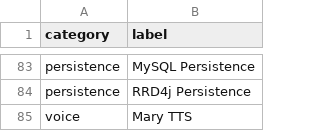
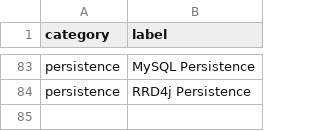
Before and after one commit to openhab/openhab-docs, a CSV file: _data/oh1addons.csv, drawn as a sheet; only a part is shown, gaps mark what is left out.

```diff
--- a/_data/oh1addons.csv
+++ b/_data/oh1addons.csv
@@ -84,2 +84 @@ persistence,MySQL Persistence
 persistence,RRD4j Persistence
-voice,Mary TTS
```
Also changed, not shown: _data/bindings.csv, 8 other files.
